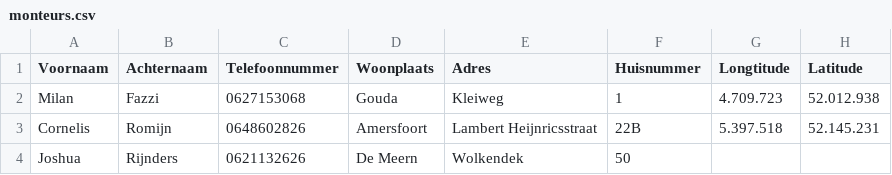
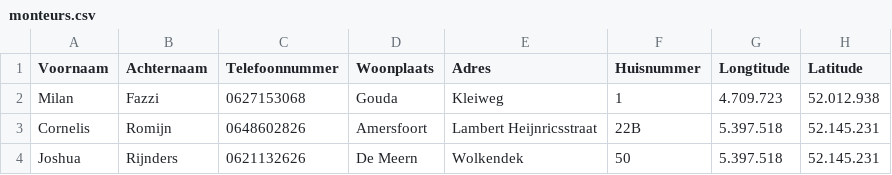
Before and after one commit to bigjostie/Project-B2_Wachtdienst_NS, a CSV file: gegevens/monteurs.csv, drawn as a sheet.

Commit message:
Eigen gegevens ingevoerd en die van Joshua aangepast. Gegegevens van monteurs

```diff
--- a/gegevens/monteurs.csv
+++ b/gegevens/monteurs.csv
@@ -3,2 +3,2 @@ Milan,Fazzi,0627153068,Gouda,Kleiweg,1,4.709.723,52.012.938
 Cornelis,Romijn,0648602826,Amersfoort,Lambert Heijnricsstraat,22B,5.397.518,52.145.231
-Joshua,Rijnders,0621132626,De Meern, Wolkendek,50,,,
+Joshua,Rijnders,0621132626,De Meern, Wolkendek,50,5.397.518,52.145.231
```
